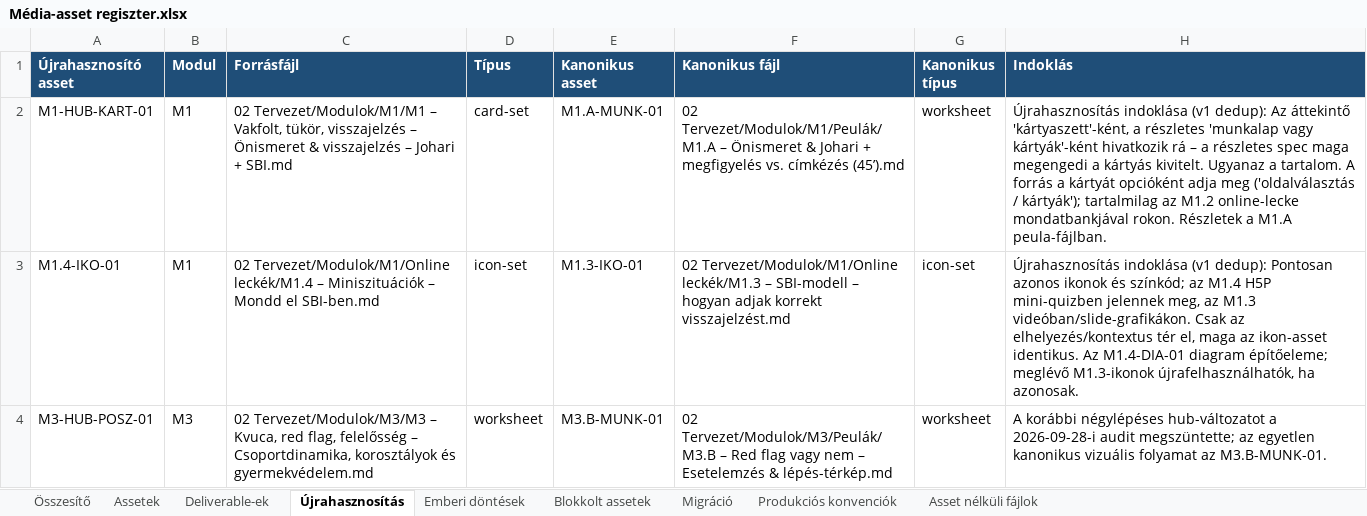
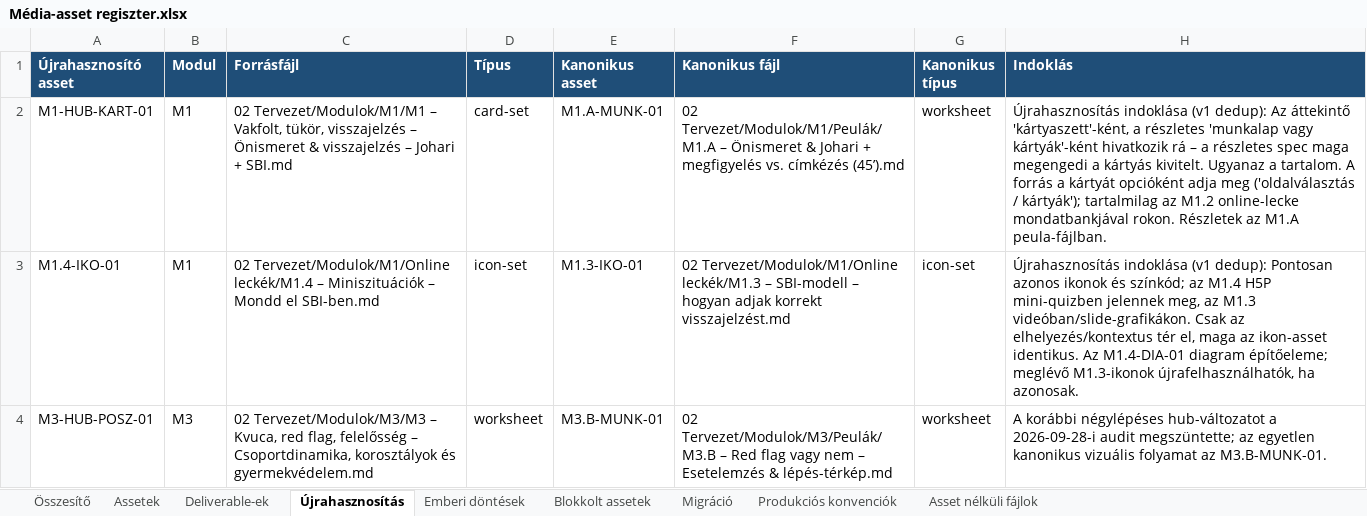
Before and after one commit to hasomerhacairhu/modszertani-kepzes, an Excel workbook: 02 Tervezet/Média-assetek/Média-asset regiszter.xlsx, sheet Újrahasznosítás, drawn as a sheet; only a part is shown; values as stored, in another font and other column widths than the file's, no borders; the diff names each change by its address in the sheet, - before the commit and + after, or states it on an @@ line.

```diff
--- a/02 Tervezet/Média-assetek/Média-asset regiszter.xlsx (sheet Újrahasznosítás)
+++ b/02 Tervezet/Média-assetek/Média-asset regiszter.xlsx (sheet Újrahasznosítás)
-H2 (Indoklás): …rokon. Részletek a M1.A peula-fájlban.
+H2 (Indoklás): …rokon. Részletek az M1.A peula-fájlban.
```
Also changed, not shown: sheet Assetek, 3 other files.
